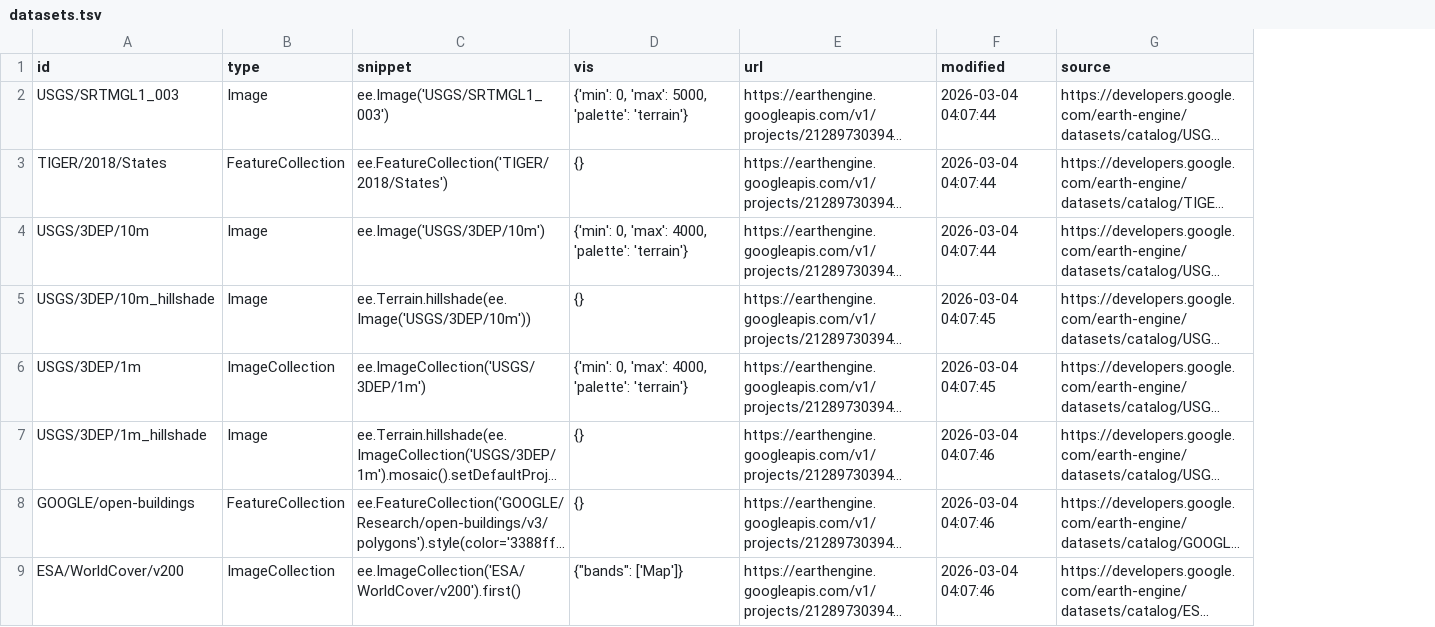
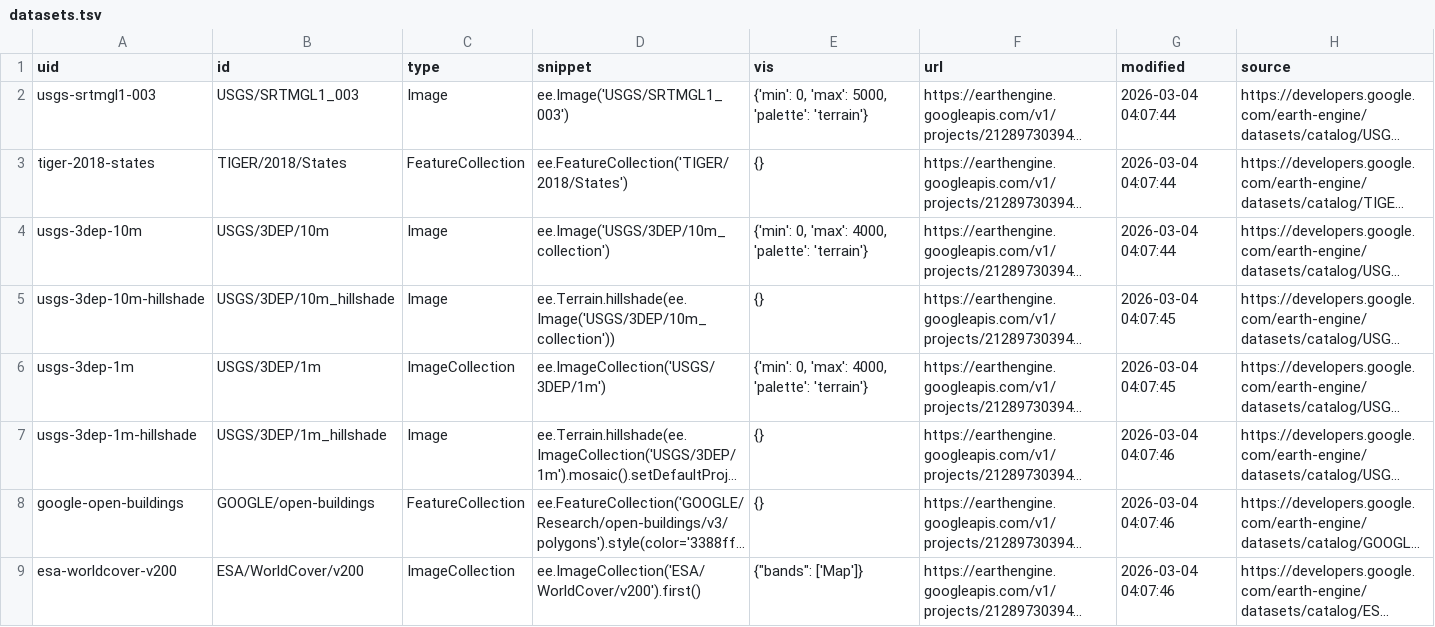
Before and after one commit to opengeos/ee-tile-layers, a TSV file: datasets.tsv, drawn as a sheet; only a part is shown; long unchanged cells end in …; addresses are those after the commit; the diff names each change by its address in the sheet, - before the commit and + after, or states it on an @@ line.

```diff
--- a/datasets.tsv
+++ b/datasets.tsv
+column A (uid), rows 2-9: usgs-srtmgl1-003 | tiger-2018-states | usgs-3dep-10m | usgs-3dep-10m-hillshade | usgs-3dep-1m | usgs-3dep-1m-hillshade | google-open-buildings | esa-worldcover-v200
-D4 (snippet): ee.Image('USGS/3DEP/10m')
+D4 (snippet): ee.Image('USGS/3DEP/10m_collection')
-D5 (snippet): ee.Terrain.hillshade(ee.Image('USGS/3DEP/10m'))
+D5 (snippet): ee.Terrain.hillshade(ee.Image('USGS/3DEP/10m_collection'))
```
Also changed, not shown: 2 other files.
